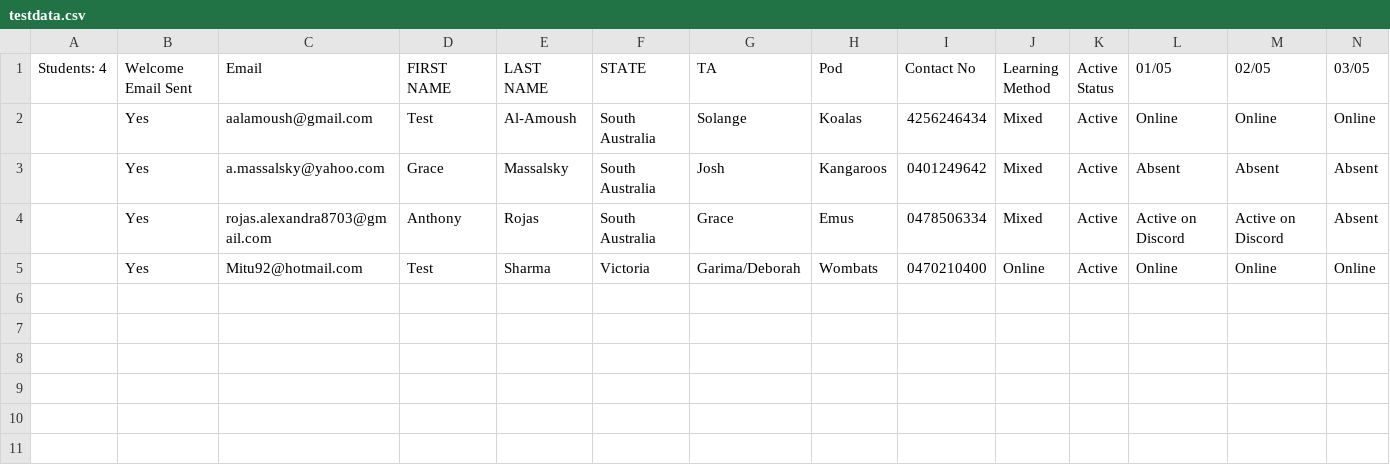
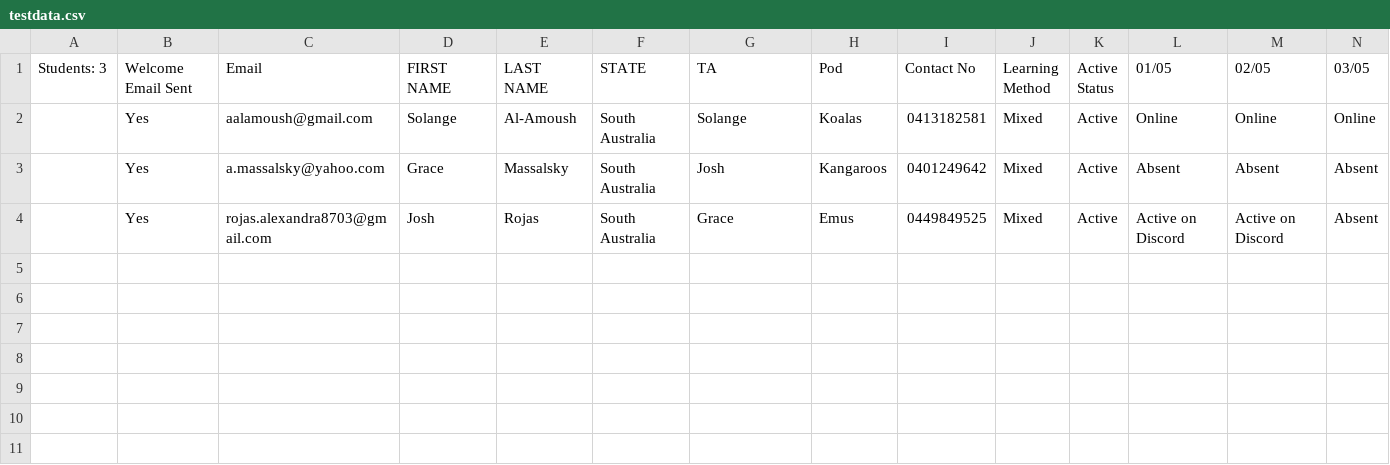
Before and after one commit to anthonydunne41/attendance-text-sender, a CSV file: csv/testdata.csv, drawn as a sheet; only a part is shown; rows hold the shown columns only; the diff names each change by its address in the sheet, - before the commit and + after, or states it on an @@ line.

```diff
--- a/csv/testdata.csv
+++ b/csv/testdata.csv
-A1: Students: 4
+A1: Students: 3
-D2: Test
+D2: Solange
-I2: 4256246434
+I2: 0413182581
-D4: Anthony
+D4: Josh
-I4: 0478506334
+I4: 0449849525
-row 5:  | Yes | Mitu92@hotmail.com | Test | Sharma | Victoria | Garima/Deborah | Wombats | 0470210400 | Online | Active | Online | Online | Online
+row 5: (empty)
```
Also changed, not shown: 16 other files.
